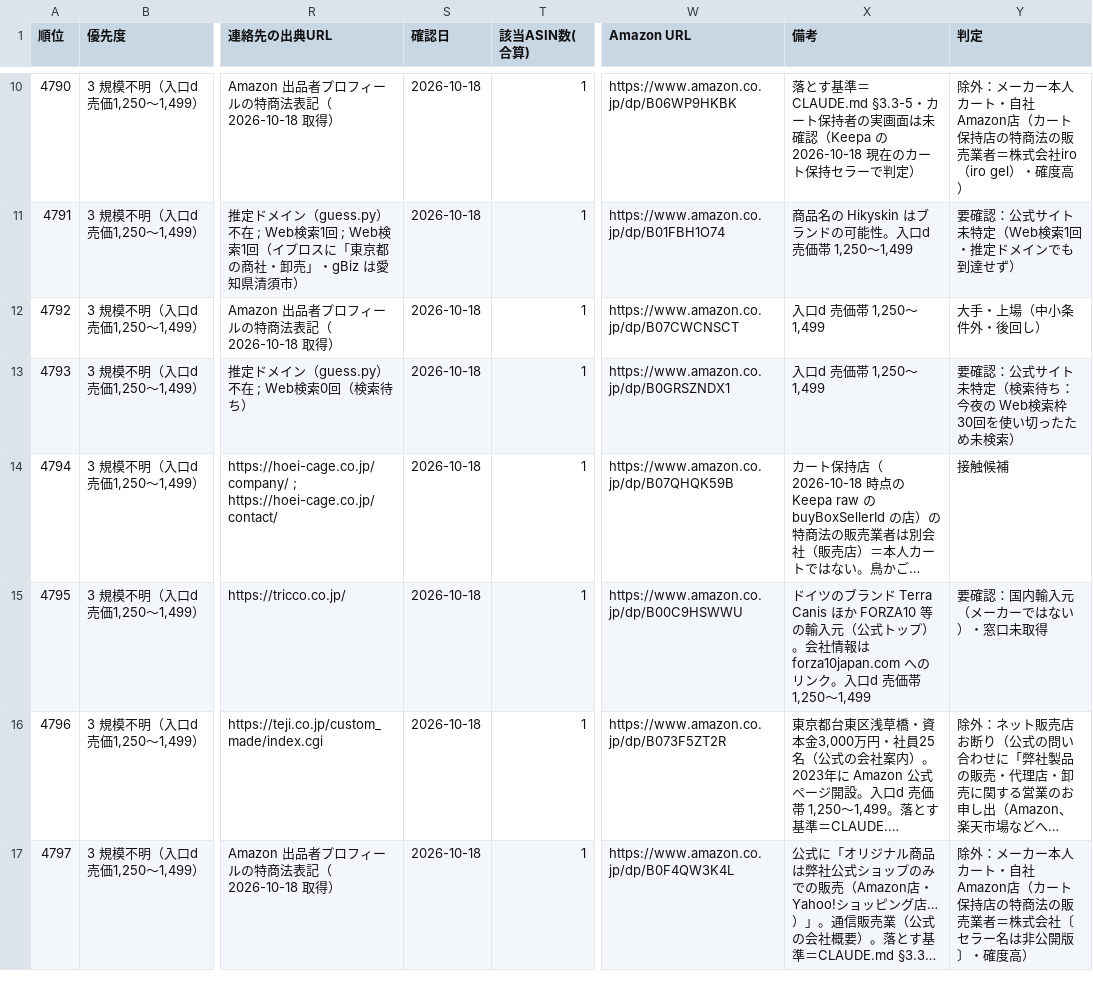
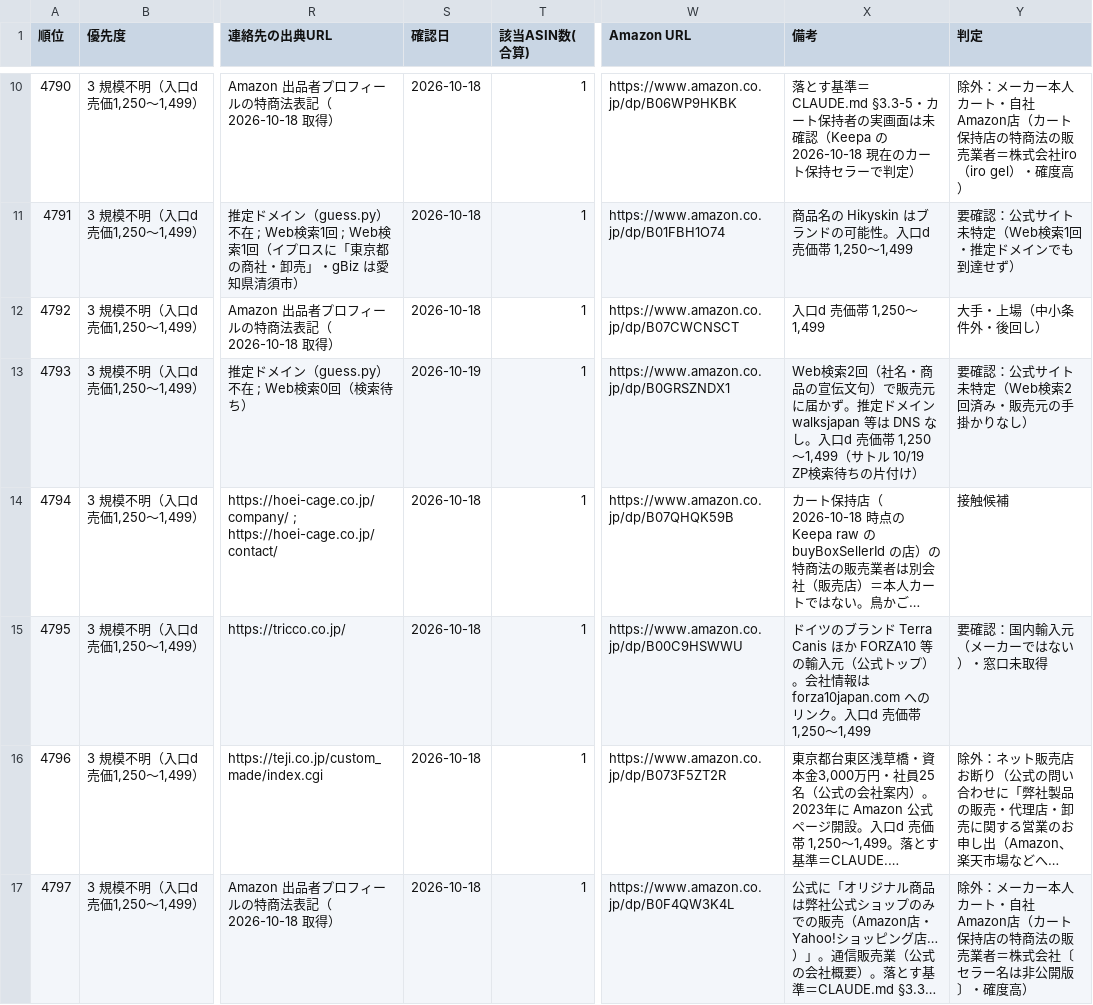
Before and after one commit to Yukinori1018/ai-company-amazon_buppan, a CSV file: workspace/output/deliverables/T-20260930-001/10_連絡先_batchZP_公開版.csv, drawn as a sheet; only a part is shown, gaps mark what is left out; long unchanged cells end in …; the diff covers the shown part only; the diff names each change by its address in the sheet, - before the commit and + after, or states it on an @@ line.

```diff
--- a/workspace/output/deliverables/T-20260930-001/10_連絡先_batchZP_公開版.csv
+++ b/workspace/output/deliverables/T-20260930-001/10_連絡先_batchZP_公開版.csv
-S13 (確認日): 2026-10-18
+S13 (確認日): 2026-10-19
-X13 (備考): 入口d 売価帯 1,250〜1,499
+X13 (備考): Web検索2回（社名・商品の宣伝文句）で販売元に届かず。推定ドメイン walksjapan 等は DNS なし。入口d 売価帯 1,250〜1,499（サトル 10/19 ZP検索待ちの片付け）
-Y13 (判定): 要確認：公式サイト未特定（検索待ち：今夜の Web検索枠30回を使い切ったため未検索）
+Y13 (判定): 要確認：公式サイト未特定（Web検索2回済み・販売元の手掛かりなし）
```
Also changed, not shown: 90 edited cells elsewhere in this file.
